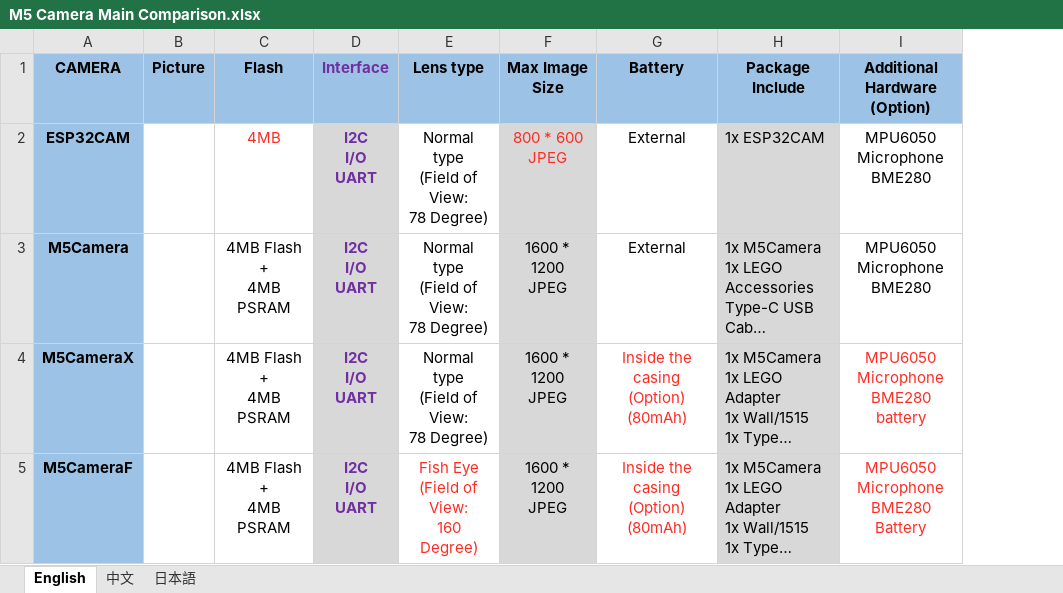
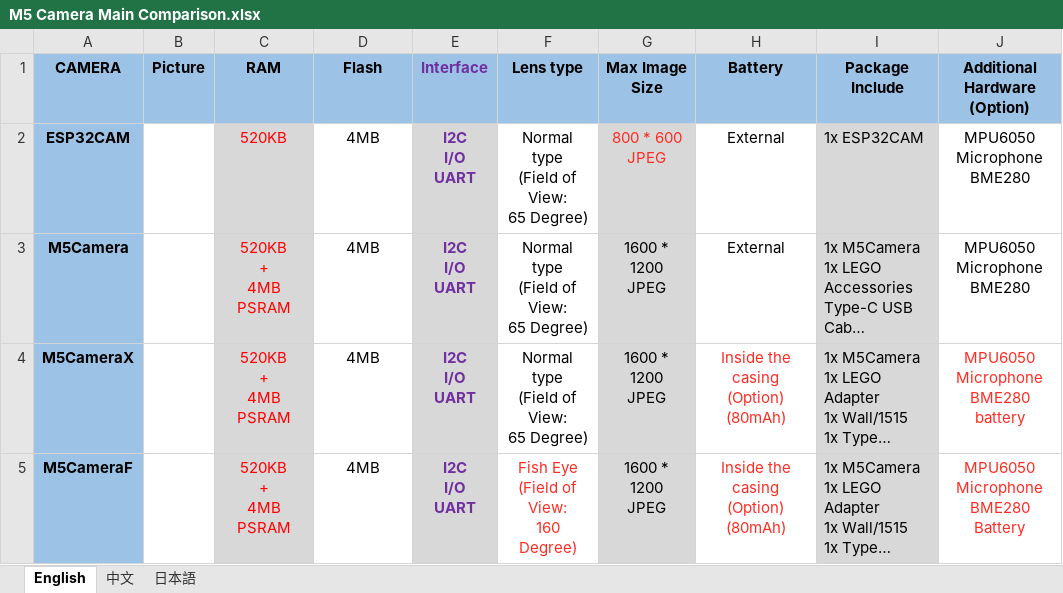
Before and after one commit to m5stack/M5-Schematic, an Excel workbook: Units/m5camera/M5 Camera Main Comparison.xlsx, sheet English, drawn as a sheet; only a part is shown; long unchanged cells end in …; values as stored, in another font and other column widths than the file's, no borders; charts and pictures not drawn; addresses are those after the commit; ↵ is a line break in a cell; the diff names each change by its address in the sheet, - before the commit and + after, or states it on an @@ line.

```diff
--- a/Units/m5camera/M5 Camera Main Comparison.xlsx (sheet English)
+++ b/Units/m5camera/M5 Camera Main Comparison.xlsx (sheet English)
+column C (RAM), rows 2-5: 520KB | 520KB ↵ + ↵ 4MB PSRAM | 520KB ↵ + ↵ 4MB PSRAM | 520KB ↵ + ↵ 4MB PSRAM
-D2 text colour: #FE2C23
+D2 text colour: black
-F2:F4 (Lens type): Normal type ↵ (Field of View: ↵ 78 Degree)
+F2:F4 (Lens type): Normal type ↵ (Field of View: ↵ 65 Degree)
-D3:D5 (Flash): 4MB Flash ↵ + ↵ 4MB PSRAM
+D3:D5 (Flash): 4MB
```
Also changed, not shown: sheet 日本語, sheet 中文, 2 other files.
